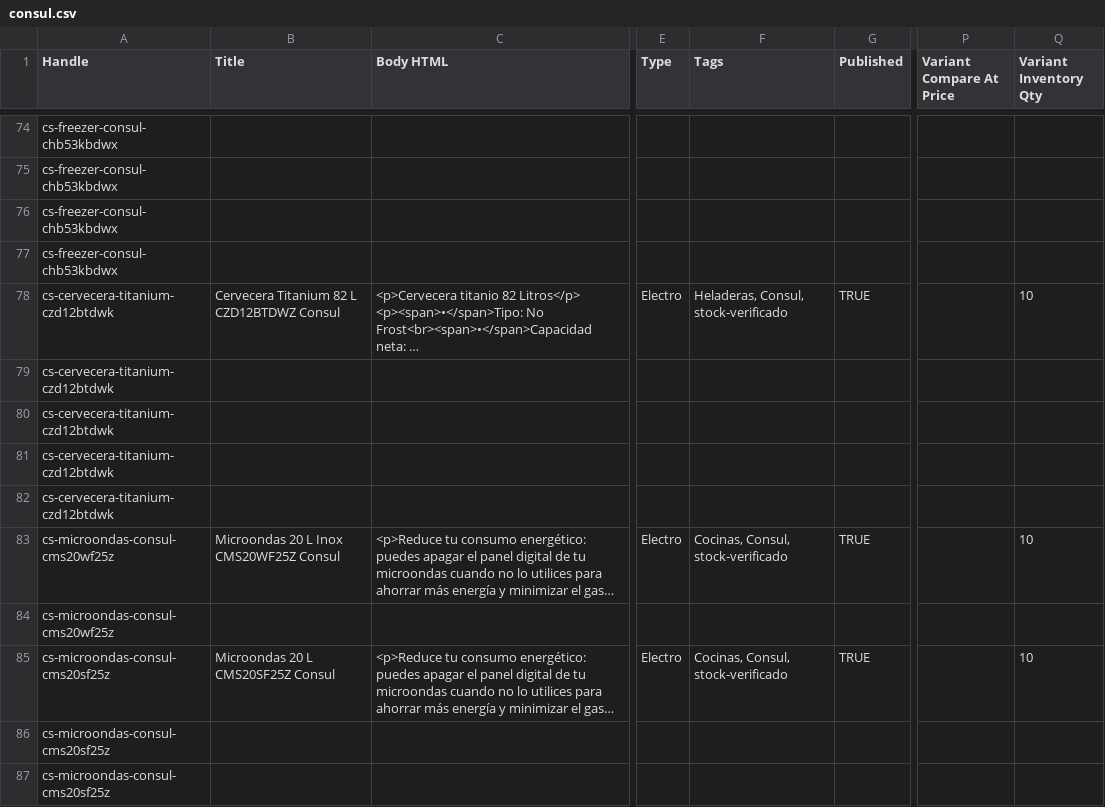
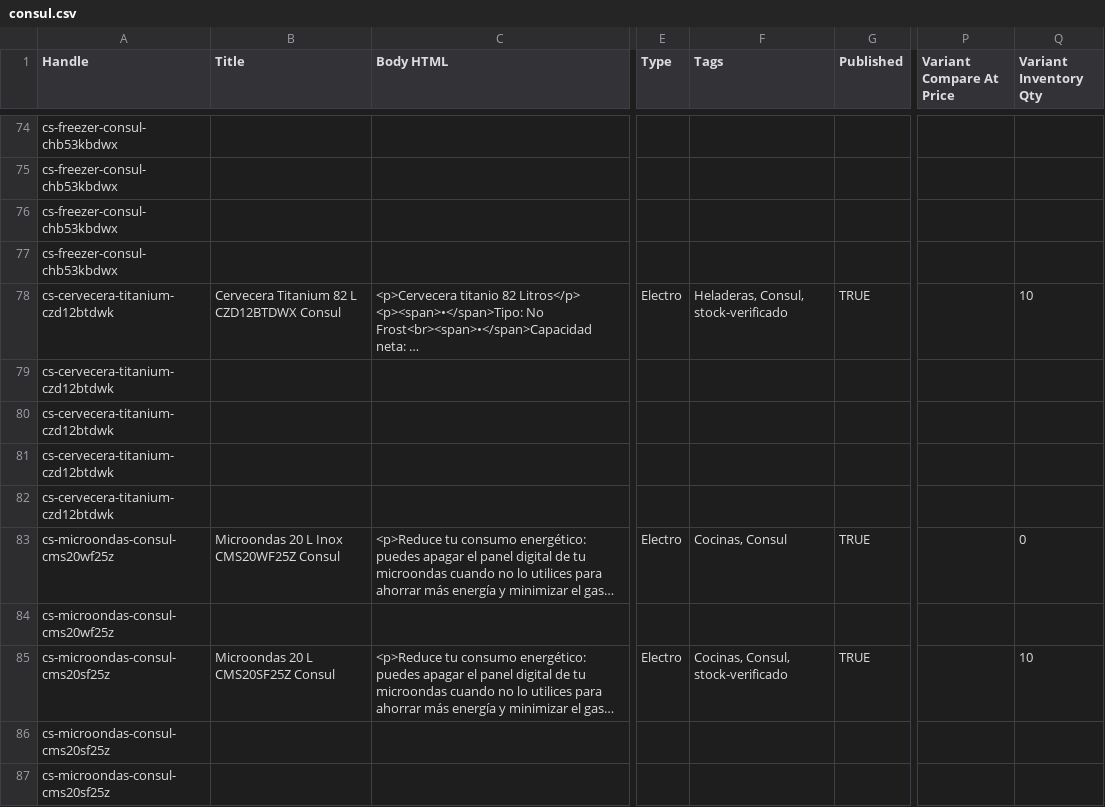
Before and after one commit to directiva-edifica/edifica-sync, a CSV file: respaldos/consul.csv, drawn as a sheet; only a part is shown, gaps mark what is left out; long unchanged cells end in …; the diff names each change by its address in the sheet, - before the commit and + after, or states it on an @@ line.

```diff
--- a/respaldos/consul.csv
+++ b/respaldos/consul.csv
-B78 (Title): Cervecera Titanium 82 L CZD12BTDWZ Consul
+B78 (Title): Cervecera Titanium 82 L CZD12BTDWX Consul
-F83 (Tags): Cocinas, Consul, stock-verificado
+F83 (Tags): Cocinas, Consul
-Q83 (Variant Inventory Qty): 10
+Q83 (Variant Inventory Qty): 0
```
Also changed, not shown: respaldos/biomassa.csv, respaldos/historial_cotizacion.csv, 8 other files.
